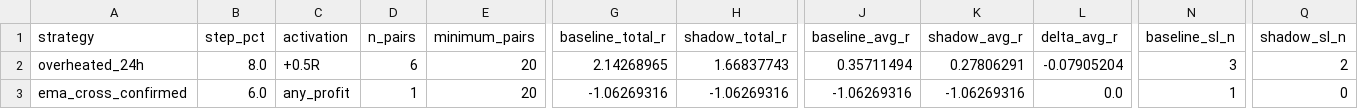
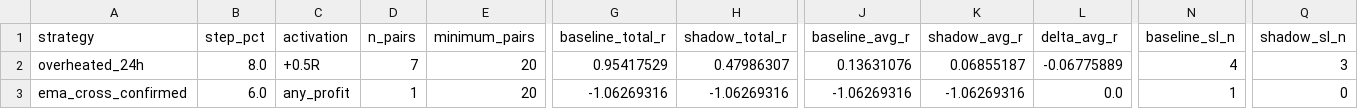
Before and after one commit to mamaligatudorjw-lang/Tv-bot, a CSV file: telegram-webhook-bot/outcome_trailing_shadow/forward_summary.csv, drawn as a sheet; only a part is shown, gaps mark what is left out; the diff names each change by its address in the sheet, - before the commit and + after, or states it on an @@ line.

```diff
--- a/telegram-webhook-bot/outcome_trailing_shadow/forward_summary.csv
+++ b/telegram-webhook-bot/outcome_trailing_shadow/forward_summary.csv
-D2 (n_pairs): 6
+D2 (n_pairs): 7
-G2 (baseline_total_r): 2.14268965
+G2 (baseline_total_r): 0.95417529
-H2 (shadow_total_r): 1.66837743
+H2 (shadow_total_r): 0.47986307
-J2 (baseline_avg_r): 0.35711494
+J2 (baseline_avg_r): 0.13631076
-K2 (shadow_avg_r): 0.27806291
+K2 (shadow_avg_r): 0.06855187
-L2 (delta_avg_r): -0.07905204
+L2 (delta_avg_r): -0.06775889
-N2 (baseline_sl_n): 3
+N2 (baseline_sl_n): 4
-Q2 (shadow_sl_n): 2
+Q2 (shadow_sl_n): 3
```
Also changed, not shown: telegram-webhook-bot/outcome_trailing_shadow/forward_rows.csv, telegram-webhook-bot/outcome_trailing_shadow/paired_bootstrap.csv, 3 other files.
